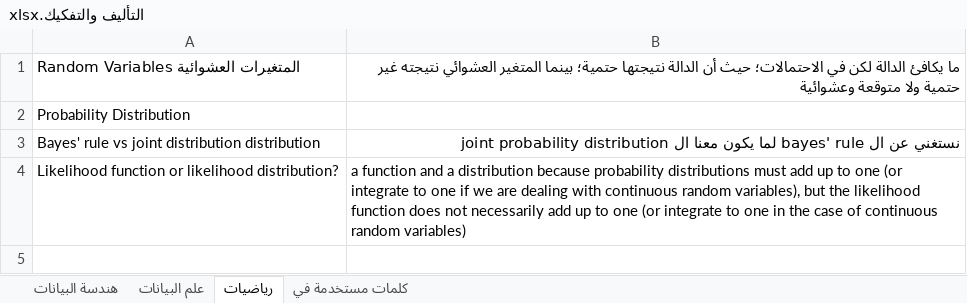
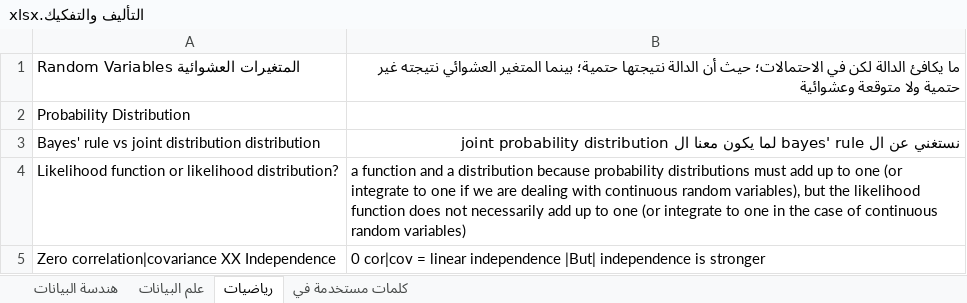
Before and after one commit to TaMaN2031A/Data-Science, an Excel workbook: التأليف والتفكيك.xlsx, sheet رياضيات, drawn as a sheet; values as stored, in another font and other column widths than the file's, no borders; the diff names each change by its address in the sheet, - before the commit and + after, or states it on an @@ line.

Commit message:
Difference between 0 cor,cov and independence

```diff
--- a/التأليف والتفكيك.xlsx (sheet رياضيات)
+++ b/التأليف والتفكيك.xlsx (sheet رياضيات)
+row 5: Zero correlation|covariance XX Independence | 0 cor|cov = linear independence |But| independence is stronger
```
